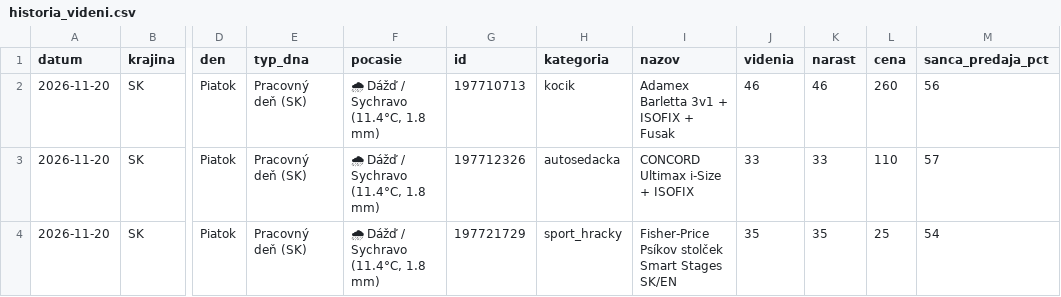
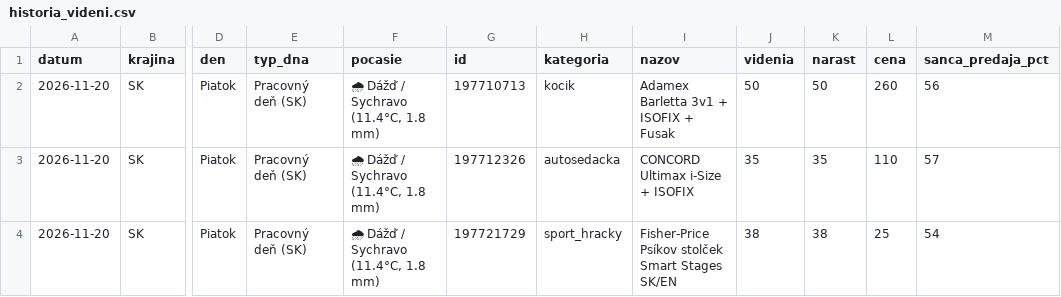
Before and after one commit to JaroslavaG/bazos-predictive-bi, a CSV file: historia_videni.csv, drawn as a sheet; only a part is shown, gaps mark what is left out; the diff names each change by its address in the sheet, - before the commit and + after, or states it on an @@ line.

```diff
--- a/historia_videni.csv
+++ b/historia_videni.csv
-J2 (videnia): 46
+J2 (videnia): 50
-K2 (narast): 46
+K2 (narast): 50
-J3 (videnia): 33
+J3 (videnia): 35
-K3 (narast): 33
+K3 (narast): 35
-J4 (videnia): 35
+J4 (videnia): 38
-K4 (narast): 35
+K4 (narast): 38
```
Also changed, not shown: 1 other file.
